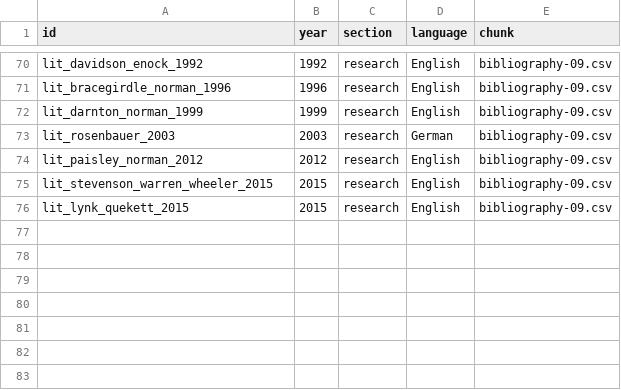
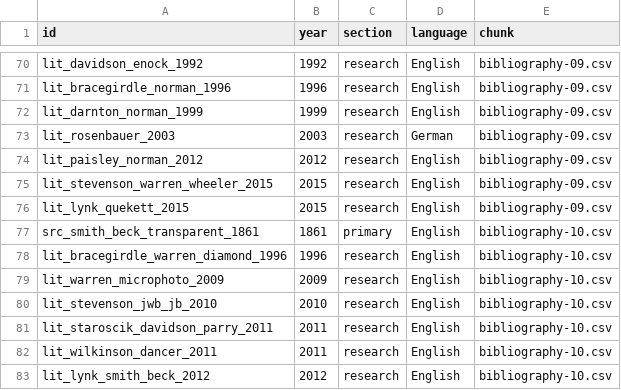
Before and after one commit to zhhos98-cell/slides_history_microscopy, a CSV file: bibliography/bibliography.csv, drawn as a sheet; only a part is shown, gaps mark what is left out.

Commit message:
Index pass 08 bibliography records

```diff
--- a/bibliography/bibliography.csv
+++ b/bibliography/bibliography.csv
@@ -76 +76,8 @@ lit_stevenson_warren_wheeler_2015,2015,research,English,bibliography-09.csv
 lit_lynk_quekett_2015,2015,research,English,bibliography-09.csv
+src_smith_beck_transparent_1861,1861,primary,English,bibliography-10.csv
+lit_bracegirdle_warren_diamond_1996,1996,research,English,bibliography-10.csv
+lit_warren_microphoto_2009,2009,research,English,bibliography-10.csv
+lit_stevenson_jwb_jb_2010,2010,research,English,bibliography-10.csv
+lit_staroscik_davidson_parry_2011,2011,research,English,bibliography-10.csv
+lit_wilkinson_dancer_2011,2011,research,English,bibliography-10.csv
+lit_lynk_smith_beck_2012,2012,research,English,bibliography-10.csv
```
